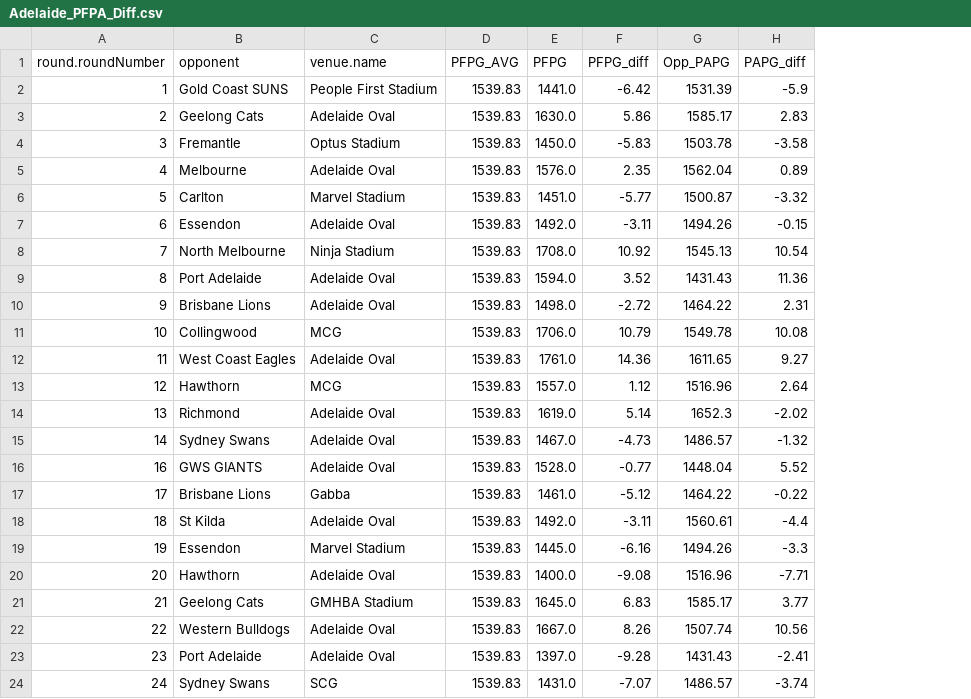
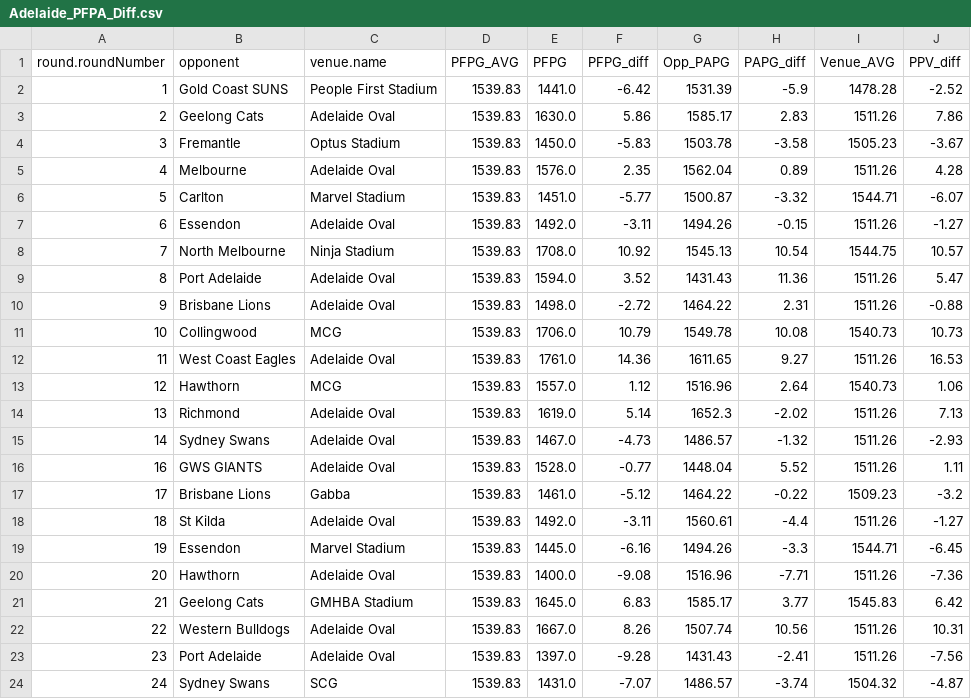
Before and after one commit to ryanKeable/AFL-Fantasy-DataModelling, a CSV file: Data/Adelaide_PFPA_Diff.csv, drawn as a sheet; the diff names each change by its address in the sheet, - before the commit and + after, or states it on an @@ line.

Commit message:
computed venue averages and added differences for Adelaide test case

```diff
--- a/Data/Adelaide_PFPA_Diff.csv
+++ b/Data/Adelaide_PFPA_Diff.csv
+column I (Venue_AVG), rows 2-24: 1478.28 | 1511.26 | 1505.23 | 1511.26 | 1544.71 | 1511.26 | 1544.75 | 1511.26 | 1511.26 | 1540.73 | 1511.26 | 1540.73 | 1511.26 | 1511.26 | 1511.26 | 1509.23 | 1511.26 | 1544.71 | 1511.26 | 1545.83 | 1511.26 | 1511.26 | 1504.32
+column J (PPV_diff), rows 2-24: -2.52 | 7.86 | -3.67 | 4.28 | -6.07 | -1.27 | 10.57 | 5.47 | -0.88 | 10.73 | 16.53 | 1.06 | 7.13 | -2.93 | 1.11 | -3.2 | -1.27 | -6.45 | -7.36 | 6.42 | 10.31 | -7.56 | -4.87
```
Also changed, not shown: 1 other file.
